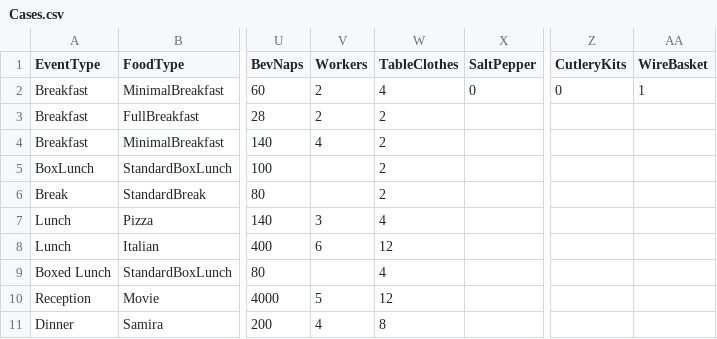
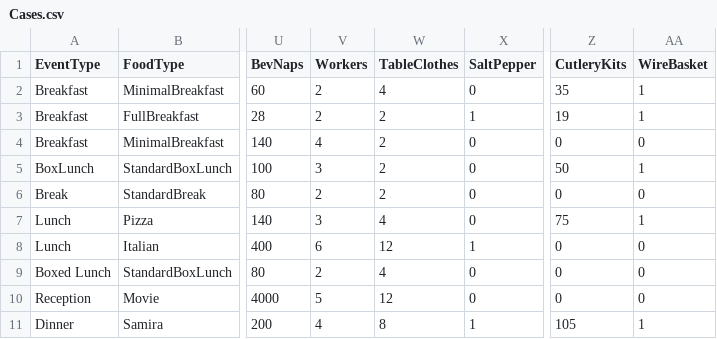
Before and after one commit to IshanApte/Event_Planning, a CSV file: Cases.csv, drawn as a sheet; only a part is shown, gaps mark what is left out; the diff names each change by its address in the sheet, - before the commit and + after, or states it on an @@ line.

Commit message:
Update Cases.csv

```diff
--- a/Cases.csv
+++ b/Cases.csv
-Z2 (CutleryKits): 0
+Z2 (CutleryKits): 35
-X3 (SaltPepper): (empty)
+X3 (SaltPepper): 1
-Z3 (CutleryKits): (empty)
+Z3 (CutleryKits): 19
-AA3 (WireBasket): (empty)
+AA3 (WireBasket): 1
-X4:X7 (SaltPepper): (empty)
+X4:X7 (SaltPepper): 0
-Z4 (CutleryKits): (empty)
+Z4 (CutleryKits): 0
-AA4 (WireBasket): (empty)
+AA4 (WireBasket): 0
-V5 (Workers): (empty)
+V5 (Workers): 3
-Z5 (CutleryKits): (empty)
+Z5 (CutleryKits): 50
-AA5 (WireBasket): (empty)
+AA5 (WireBasket): 1
-V6 (Workers): (empty)
+V6 (Workers): 2
-Z6 (CutleryKits): (empty)
+Z6 (CutleryKits): 0
-AA6 (WireBasket): (empty)
+AA6 (WireBasket): 0
-Z7 (CutleryKits): (empty)
+Z7 (CutleryKits): 75
-AA7 (WireBasket): (empty)
+AA7 (WireBasket): 1
-X8 (SaltPepper): (empty)
+X8 (SaltPepper): 1
-Z8:Z10 (CutleryKits): (empty)
+Z8:Z10 (CutleryKits): 0
-AA8:AA10 (WireBasket): (empty)
+AA8:AA10 (WireBasket): 0
-V9 (Workers): (empty)
+V9 (Workers): 2
-X9:X10 (SaltPepper): (empty)
+X9:X10 (SaltPepper): 0
-X11 (SaltPepper): (empty)
+X11 (SaltPepper): 1
-Z11 (CutleryKits): (empty)
+Z11 (CutleryKits): 105
-AA11 (WireBasket): (empty)
+AA11 (WireBasket): 1
```
